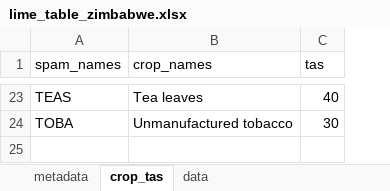
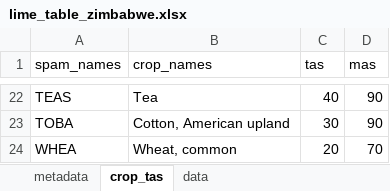
Before and after one commit to creimers/gaia-webapp, an Excel workbook: public/data/lime/lime_table_zimbabwe.xlsx, sheet crop_tas, drawn as a sheet; only a part is shown, gaps mark what is left out; values as stored, in another font and other column widths than the file's, no borders; addresses are those after the commit; the diff covers the shown part only; the diff names each change by its address in the sheet, - before the commit and + after, or states it on an @@ line.

Commit message:
swap out lime files

```diff
--- a/public/data/lime/lime_table_zimbabwe.xlsx (sheet crop_tas)
+++ b/public/data/lime/lime_table_zimbabwe.xlsx (sheet crop_tas)
+column D (mas), rows 22-23: 90 | 90
-B22 (crop_names): Tea leaves
+B22 (crop_names): Tea
-B23 (crop_names): Unmanufactured tobacco
+B23 (crop_names): Cotton, American upland
+row 24: WHEA | Wheat, common | 20 | 70
```
Also changed, not shown: 12 added rows, 13 removed rows and 7 edited cells elsewhere in this sheet, public/data/lime/lime_table_allcountries.xlsx, public/data/lime/lime_table_chad.xlsx, 43 other files.
